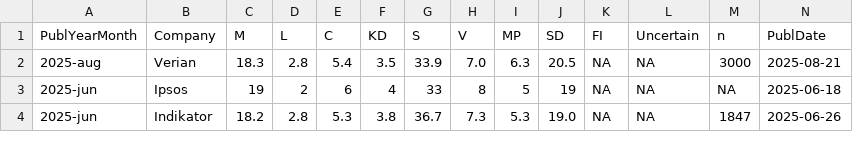
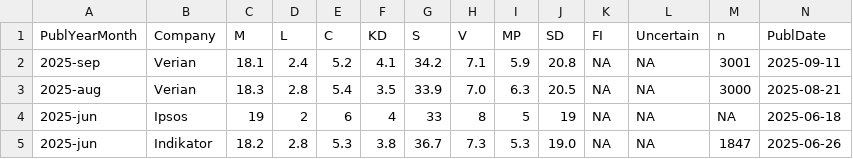
Before and after one commit to hampusborgos/SwedishPolls, a CSV file: Data/Polls.csv, drawn as a sheet; only a part is shown; rows hold the shown columns only; the diff names each change by its address in the sheet, - before the commit and + after, or states it on an @@ line.

Commit message:
Verian.

```diff
--- a/Data/Polls.csv
+++ b/Data/Polls.csv
+row 2: 2025-sep | Verian | 18.1 | 2.4 | 5.2 | 4.1 | 34.2 | 7.1 | 5.9 | 20.8 | NA | NA | 3001 | 2025-09-11
```
